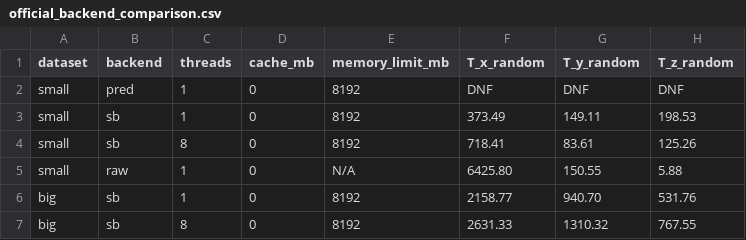
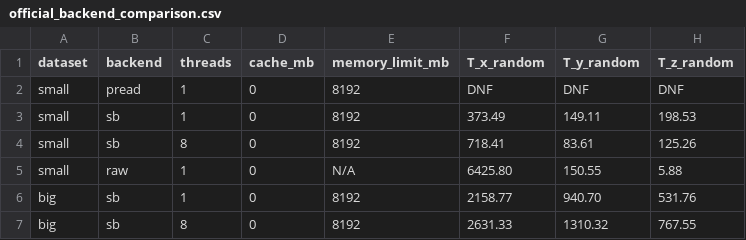
Before and after one commit to Chuan1937/ERWT3D, a CSV file: docs/results/official_backend_comparison.csv, drawn as a sheet; only a part is shown; the diff names each change by its address in the sheet, - before the commit and + after, or states it on an @@ line.

Commit message:
Fix PR #11 review: correct typo, clarify t1 rationale, add command profiles, storage budget note
- Fix typo: pred -> pread in official_backend_comparison.csv
- Clarify t1 is recommended for axis balance and robustness, not strict speed
  (20G t1 vs t8 are nearly tied on T_total; 50G t1 is strictly faster)
- Add two command profiles to README and docs/benchmark.md:
  Development mode (t8, reduced counts) and Final competition mode (t1, full counts)
- Add storage budget note: 1.044x-1.075x leaves headroom for future index data (<1.5x)

```diff
--- a/docs/results/official_backend_comparison.csv
+++ b/docs/results/official_backend_comparison.csv
-B2 (backend): pred
+B2 (backend): pread
```
Also changed, not shown: 2 other files.
